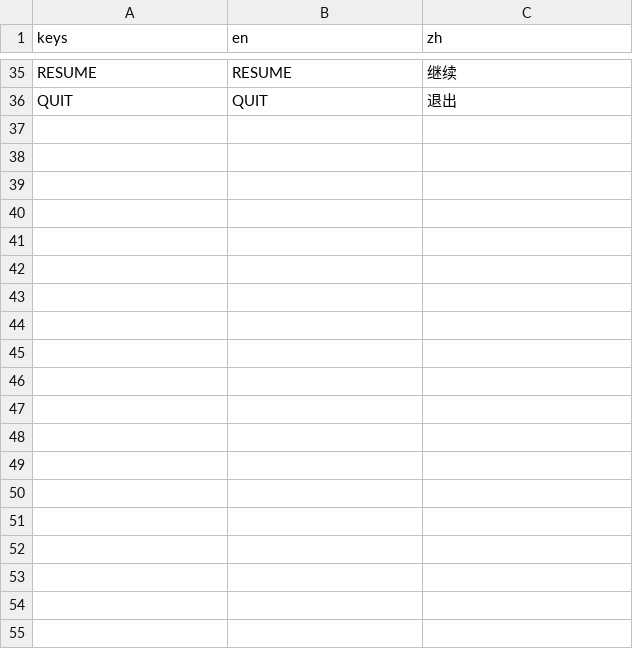
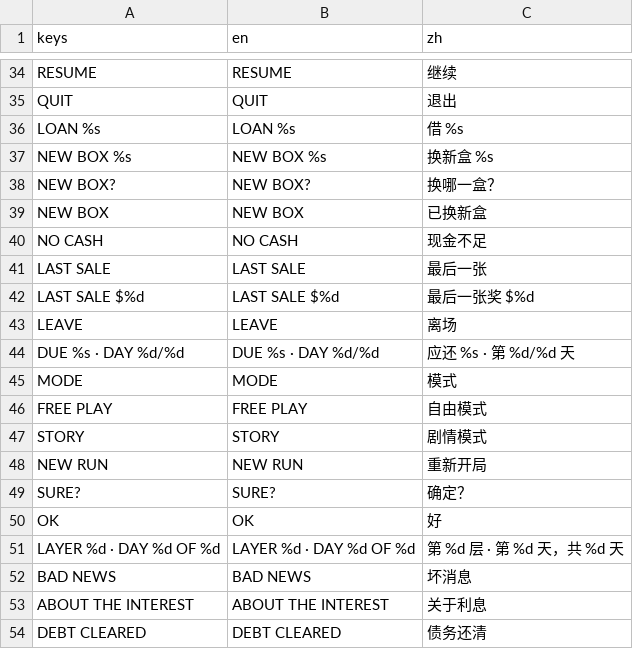
Before and after one commit to gordonli02/GAS, a CSV file: locale/ui.csv, drawn as a sheet; only a part is shown, gaps mark what is left out; the diff covers the shown part only; the diff names each change by its address in the sheet, - before the commit and + after, or states it on an @@ line.

Commit message:
M8: the run (story mode), beside free play
A second mode with its own table, money and save slot: a debt in three
layers, each due within its days. A day is the machine or a shift of
work; the debt is paid in one go and the next layer starts at once, at
its own table and a higher stake.

- RunState / RunConfig: layers, days, wages, the house line with
  interest, paying early, the deadline, run statistics. Working every
  day and spending nothing clears the run to the dollar; tests hold it.
- Economy: a run's ledger lines (wages, repayments and fees, bills at
  the stage's stake). MachineLogic: box model per stage, NEW BOX for a
  fee, the last-sale prize, prizes-only boxes for simulations.
- FormDef.scaled: a stake multiplies price and prizes; art is cached
  per stake.
- Save version 2: free play and the run side by side; version 1 saves
  carry over as free play.
- UI: MODE and NEW RUN on the menu, the run's card (story, the day's
  choice, LEAVE, settlement), LEAVE and NEW BOX keys, English and
  Chinese. LEAVE asks first, then throws unopened tickets away.
- tools/sim_runs plays bots through whole runs; tools/drive_run plays
  the story mode with synthetic input and checks the ledger every frame.
- docs/roadmap.md: the plan after the demo; decisions.md: how M8 landed.

Every number in RunConfig is a placeholder until the balance pass.

```diff
--- a/locale/ui.csv
+++ b/locale/ui.csv
+row 36: LOAN %s | LOAN %s | 借 %s
+row 37: NEW BOX %s | NEW BOX %s | 换新盒 %s
+row 38: NEW BOX? | NEW BOX? | 换哪一盒？
+row 39: NEW BOX | NEW BOX | 已换新盒
+row 40: NO CASH | NO CASH | 现金不足
+row 41: LAST SALE | LAST SALE | 最后一张
+row 42: LAST SALE $%d | LAST SALE $%d | 最后一张奖 $%d
+row 43: LEAVE | LEAVE | 离场
+row 44: DUE %s · DAY %d/%d | DUE %s · DAY %d/%d | 应还 %s · 第 %d/%d 天
+row 45: MODE | MODE | 模式
+row 46: FREE PLAY | FREE PLAY | 自由模式
+row 47: STORY | STORY | 剧情模式
+row 48: NEW RUN | NEW RUN | 重新开局
+row 49: SURE? | SURE? | 确定？
+row 50: OK | OK | 好
+row 51: LAYER %d · DAY %d OF %d | LAYER %d · DAY %d OF %d | 第 %d 层 · 第 %d 天，共 %d 天
+row 52: BAD NEWS | BAD NEWS | 坏消息
+row 53: ABOUT THE INTEREST | ABOUT THE INTEREST | 关于利息
+row 54: DEBT CLEARED | DEBT CLEARED | 债务还清
```
Also changed, not shown: 29 added rows and 1 removed row elsewhere in this file, 43 other files.
